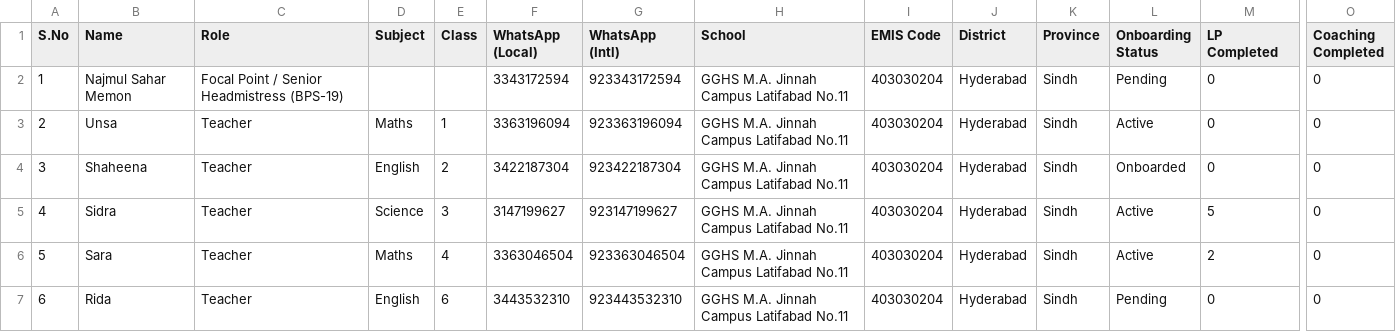
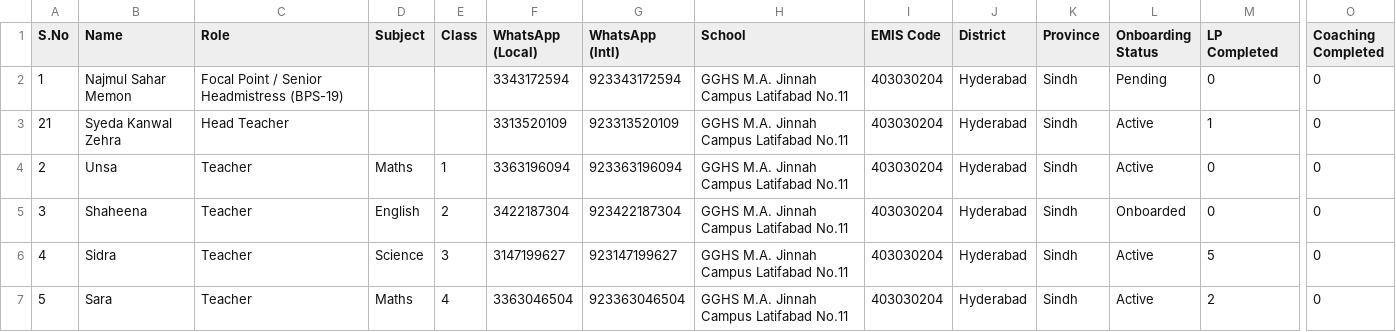
Before and after one commit to junaidali-source/STEDA-Dashboard, a CSV file: rumi-dashboard/data/Rumi_Onboarding_GGHS_MA_Jinnah_Hyderabad.csv, drawn as a sheet; only a part is shown, gaps mark what is left out; the shorter side is filled out with more unchanged rows; rows hold the shown columns only; the diff names each change by its address in the sheet, - before the commit and + after, or states it on an @@ line.

```diff
--- a/rumi-dashboard/data/Rumi_Onboarding_GGHS_MA_Jinnah_Hyderabad.csv
+++ b/rumi-dashboard/data/Rumi_Onboarding_GGHS_MA_Jinnah_Hyderabad.csv
+row 3: 21 | Syeda Kanwal Zehra | Head Teacher |  |  | 3313520109 | 923313520109 | GGHS M.A. Jinnah Campus Latifabad No.11 | 403030204 | Hyderabad | Sindh | Active | 1 | 0
```
Also changed, not shown: 2 other files.
